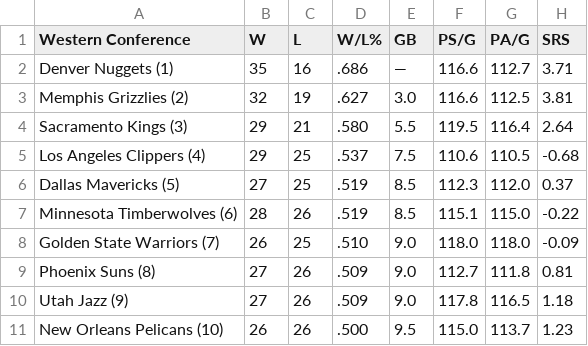
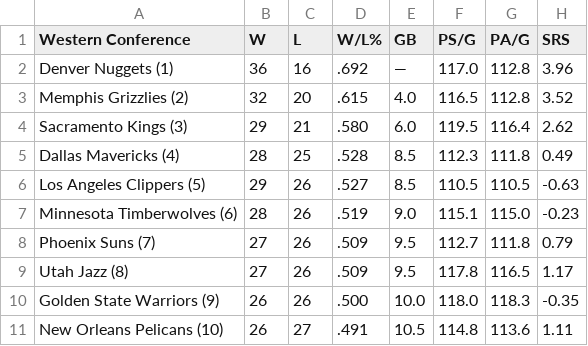
Before and after one commit to caHaber/flat-data-nba-standings, a CSV file: WEST_standings.csv, drawn as a sheet; only a part is shown; the diff covers the shown part only.

Commit message:
Flat: latest data (2023-02-03T16:10:43.337Z) {   "date": "2023-02-03T16:10:43.337Z",   "files": [     {       "name": "EAST_standings.csv",       "deltaBytes": -1,       "source": "https://www.espn.com/nba/standings"     },     {       "name": "NBA_2023.html",       "deltaBytes": 626,       "source": "https://www.espn.com/nba/standings"     },     {       "name": "WEST_standings.csv",       "deltaBytes": 2,       "source": "https://www.espn.com/nba/standings"     }   ] }

```diff
--- a/WEST_standings.csv
+++ b/WEST_standings.csv
@@ -1,11 +1,11 @@
 "Western Conference","W","L","W/L%","GB","PS/G","PA/G","SRS"
-"Denver Nuggets (1) ","35","16",".686","—","116.6","112.7","3.71"
-"Memphis Grizzlies (2) ","32","19",".627","3.0","116.6","112.5","3.81"
-"Sacramento Kings (3) ","29","21",".580","5.5","119.5","116.4","2.64"
-"Los Angeles Clippers (4) ","29","25",".537","7.5","110.6","110.5","-0.68"
-"Dallas Mavericks (5) ","27","25",".519","8.5","112.3","112.0","0.37"
-"Minnesota Timberwolves (6) ","28","26",".519","8.5","115.1","115.0","-0.22"
-"Golden State Warriors (7) ","26","25",".510","9.0","118.0","118.0","-0.09"
-"Phoenix Suns (8) ","27","26",".509","9.0","112.7","111.8","0.81"
-"Utah Jazz (9) ","27","26",".509","9.0","117.8","116.5","1.18"
-"New Orleans Pelicans (10) ","26","26",".500","9.5","115.0","113.7","1.23"
+"Denver Nuggets (1) ","36","16",".692","—","117.0","112.8","3.96"
+"Memphis Grizzlies (2) ","32","20",".615","4.0","116.5","112.8","3.52"
+"Sacramento Kings (3) ","29","21",".580","6.0","119.5","116.4","2.62"
+"Dallas Mavericks (4) ","28","25",".528","8.5","112.3","111.8","0.49"
+"Los Angeles Clippers (5) ","29","26",".527","8.5","110.5","110.5","-0.63"
+"Minnesota Timberwolves (6) ","28","26",".519","9.0","115.1","115.0","-0.23"
+"Phoenix Suns (7) ","27","26",".509","9.5","112.7","111.8","0.79"
+"Utah Jazz (8) ","27","26",".509","9.5","117.8","116.5","1.17"
+"Golden State Warriors (9) ","26","26",".500","10.0","118.0","118.3","-0.35"
+"New Orleans Pelicans (10) ","26","27",".491","10.5","114.8","113.6","1.11"
```
Also changed, not shown: 1 added row, 1 removed row and 8 edited cells elsewhere in this file, EAST_standings.csv, 1 other file.
